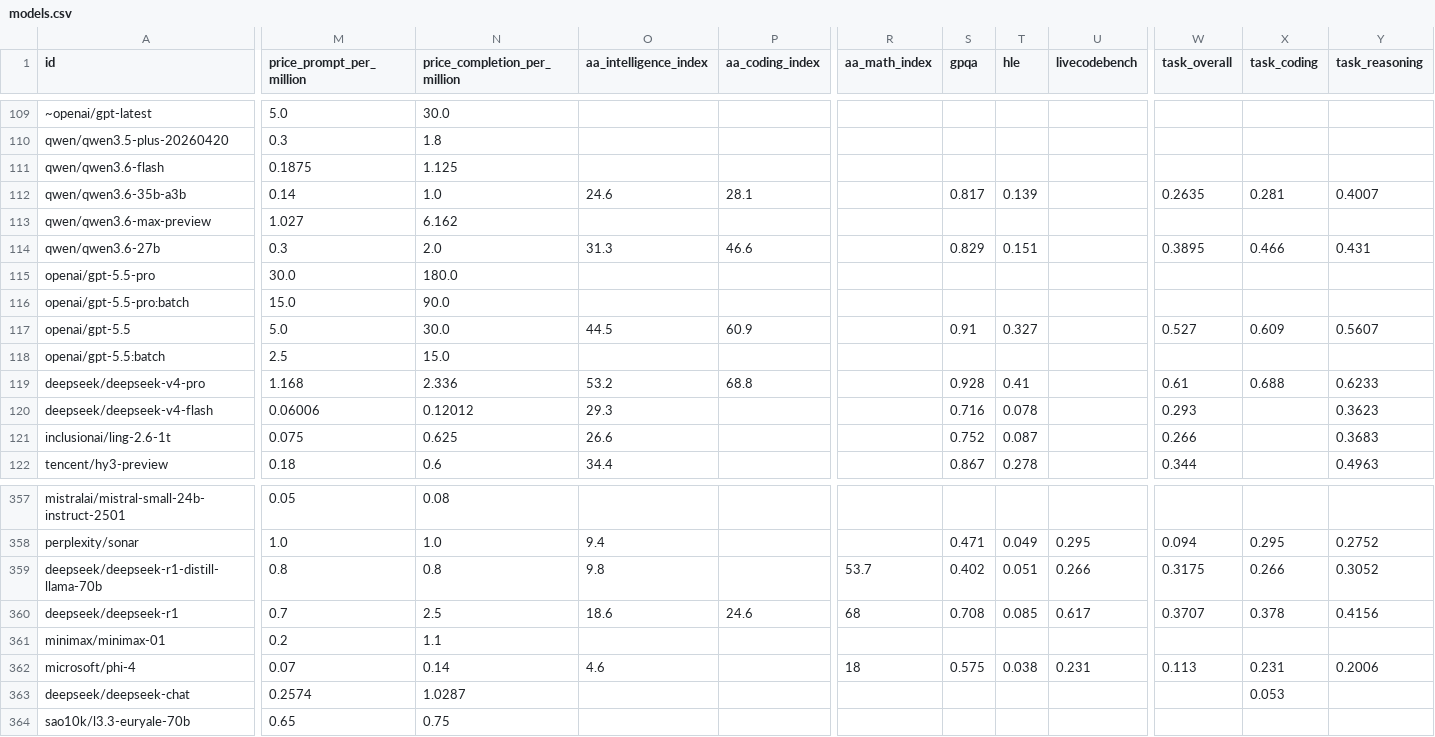
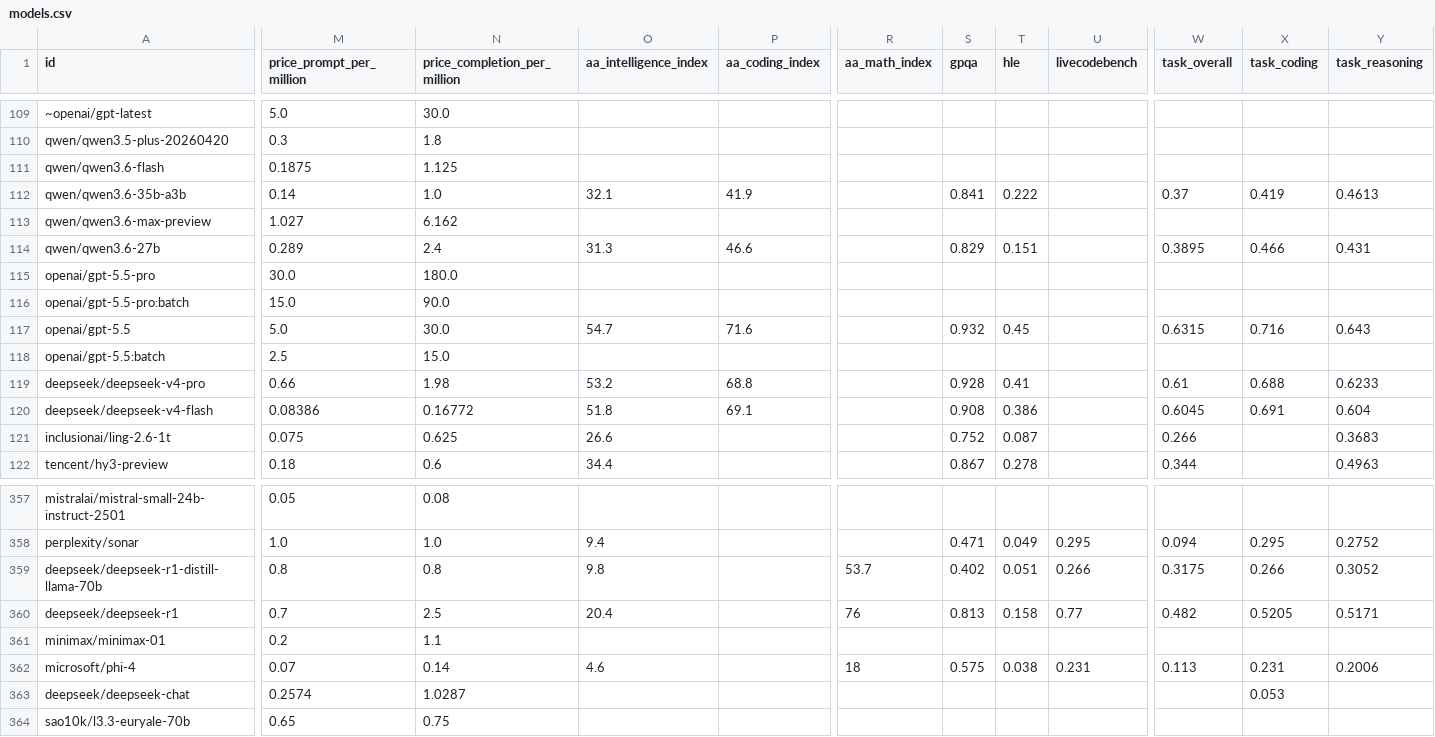
Before and after one commit to Sternpaul/ModelCompass, a CSV file: models.csv, drawn as a sheet; only a part is shown, gaps mark what is left out; the diff covers the shown part only; the diff names each change by its address in the sheet, - before the commit and + after, or states it on an @@ line.

```diff
--- a/models.csv
+++ b/models.csv
-O112 (aa_intelligence_index): 24.6
+O112 (aa_intelligence_index): 32.1
-P112 (aa_coding_index): 28.1
+P112 (aa_coding_index): 41.9
-S112 (gpqa): 0.817
+S112 (gpqa): 0.841
-T112 (hle): 0.139
+T112 (hle): 0.222
-W112 (task_overall): 0.2635
+W112 (task_overall): 0.37
-X112 (task_coding): 0.281
+X112 (task_coding): 0.419
-Y112 (task_reasoning): 0.4007
+Y112 (task_reasoning): 0.4613
-M114 (price_prompt_per_million): 0.3
+M114 (price_prompt_per_million): 0.289
-N114 (price_completion_per_million): 2.0
+N114 (price_completion_per_million): 2.4
-O117 (aa_intelligence_index): 44.5
+O117 (aa_intelligence_index): 54.7
-P117 (aa_coding_index): 60.9
+P117 (aa_coding_index): 71.6
-S117 (gpqa): 0.91
+S117 (gpqa): 0.932
-T117 (hle): 0.327
+T117 (hle): 0.45
-W117 (task_overall): 0.527
+W117 (task_overall): 0.6315
-X117 (task_coding): 0.609
+X117 (task_coding): 0.716
-Y117 (task_reasoning): 0.5607
+Y117 (task_reasoning): 0.643
-M119 (price_prompt_per_million): 1.168
+M119 (price_prompt_per_million): 0.66
-N119 (price_completion_per_million): 2.336
+N119 (price_completion_per_million): 1.98
-M120 (price_prompt_per_million): 0.06006
+M120 (price_prompt_per_million): 0.08386
-N120 (price_completion_per_million): 0.12012
+N120 (price_completion_per_million): 0.16772
-O120 (aa_intelligence_index): 29.3
+O120 (aa_intelligence_index): 51.8
-P120 (aa_coding_index): (empty)
+P120 (aa_coding_index): 69.1
-S120 (gpqa): 0.716
+S120 (gpqa): 0.908
-T120 (hle): 0.078
+T120 (hle): 0.386
-W120 (task_overall): 0.293
+W120 (task_overall): 0.6045
-X120 (task_coding): (empty)
+X120 (task_coding): 0.691
-Y120 (task_reasoning): 0.3623
+Y120 (task_reasoning): 0.604
-O360 (aa_intelligence_index): 18.6
+O360 (aa_intelligence_index): 20.4
-P360 (aa_coding_index): 24.6
+P360 (aa_coding_index): (empty)
-R360 (aa_math_index): 68
+R360 (aa_math_index): 76
-S360 (gpqa): 0.708
+S360 (gpqa): 0.813
-T360 (hle): 0.085
+T360 (hle): 0.158
-U360 (livecodebench): 0.617
+U360 (livecodebench): 0.77
-W360 (task_overall): 0.3707
+W360 (task_overall): 0.482
-X360 (task_coding): 0.378
+X360 (task_coding): 0.5205
-Y360 (task_reasoning): 0.4156
+Y360 (task_reasoning): 0.5171
```
Also changed, not shown: 155 edited cells elsewhere in this file, 6 other files.
